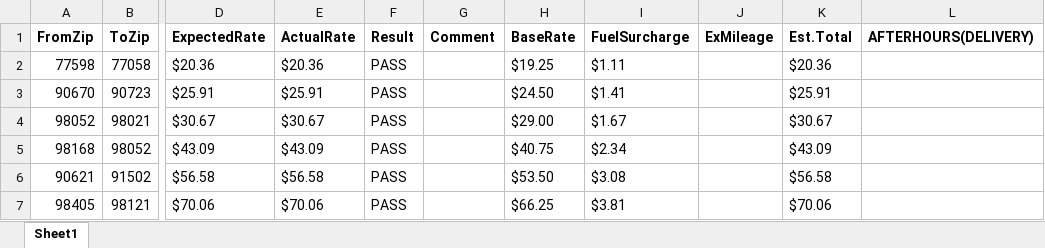
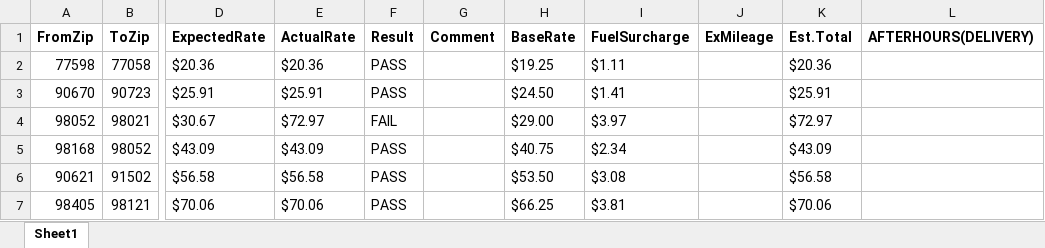
Before and after one commit to RavinaSamyak01/FedExSameDayAppMaven, an Excel workbook: FedExApplicationMaven/src/main/resources/TestFiles/FedExRateVerification_NewRateChng.xlsx, sheet Sheet1, drawn as a sheet; only a part is shown, gaps mark what is left out; values as stored, in another font and other column widths than the file's, no borders; conditional formats not drawn; the diff names each change by its address in the sheet, - before the commit and + after, or states it on an @@ line.

```diff
--- a/FedExApplicationMaven/src/main/resources/TestFiles/FedExRateVerification_NewRateChng.xlsx (sheet Sheet1)
+++ b/FedExApplicationMaven/src/main/resources/TestFiles/FedExRateVerification_NewRateChng.xlsx (sheet Sheet1)
-E4 (ActualRate): $30.67
+E4 (ActualRate): $72.97
-F4 (Result): PASS
+F4 (Result): FAIL
-I4 (FuelSurcharge): $1.67
+I4 (FuelSurcharge): $3.97
-K4 (Est.Total): $30.67
+K4 (Est.Total): $72.97
```
Also changed, not shown: FedExApplicationMaven/src/main/resources/TestFiles/CheetahProcessing.xlsx, FedExApplicationMaven/src/main/resources/TestFiles/CrudOperation.xlsx, 18 other files.
